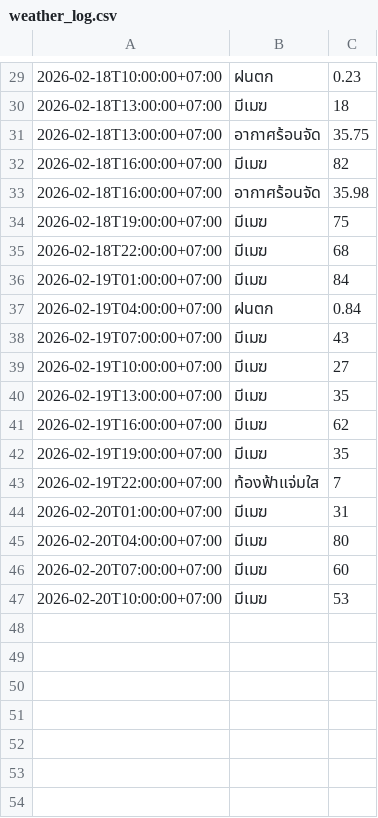
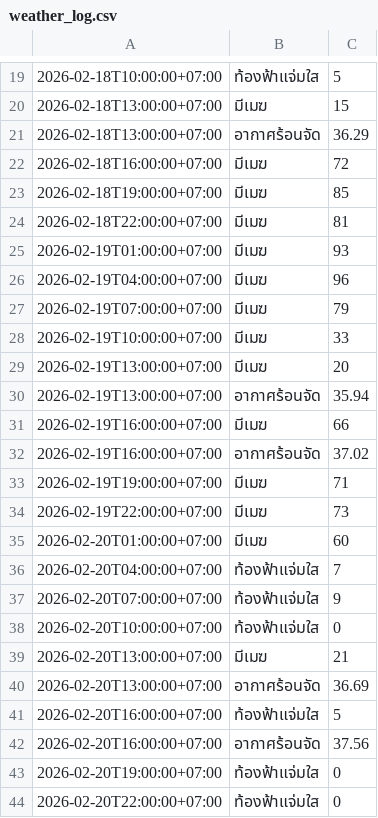
Before and after one commit to wata011/my-water-monitor, a CSV file: weather_log.csv, drawn as a sheet; only a part is shown, gaps mark what is left out; the diff covers the shown part only.

```diff
--- a/weather_log.csv
+++ b/weather_log.csv
@@ -29,19 +19,26 @@
-2026-02-18T10:00:00+07:00,ฝนตก,0.23
-2026-02-18T13:00:00+07:00,มีเมฆ,18
-2026-02-18T13:00:00+07:00,อากาศร้อนจัด,35.75
-2026-02-18T16:00:00+07:00,มีเมฆ,82
-2026-02-18T16:00:00+07:00,อากาศร้อนจัด,35.98
-2026-02-18T19:00:00+07:00,มีเมฆ,75
-2026-02-18T22:00:00+07:00,มีเมฆ,68
-2026-02-19T01:00:00+07:00,มีเมฆ,84
-2026-02-19T04:00:00+07:00,ฝนตก,0.84
-2026-02-19T07:00:00+07:00,มีเมฆ,43
-2026-02-19T10:00:00+07:00,มีเมฆ,27
-2026-02-19T13:00:00+07:00,มีเมฆ,35
-2026-02-19T16:00:00+07:00,มีเมฆ,62
-2026-02-19T19:00:00+07:00,มีเมฆ,35
-2026-02-19T22:00:00+07:00,ท้องฟ้าแจ่มใส,7
-2026-02-20T01:00:00+07:00,มีเมฆ,31
-2026-02-20T04:00:00+07:00,มีเมฆ,80
-2026-02-20T07:00:00+07:00,มีเมฆ,60
-2026-02-20T10:00:00+07:00,มีเมฆ,53
+2026-02-18T10:00:00+07:00,ท้องฟ้าแจ่มใส,5
+2026-02-18T13:00:00+07:00,มีเมฆ,15
+2026-02-18T13:00:00+07:00,อากาศร้อนจัด,36.29
+2026-02-18T16:00:00+07:00,มีเมฆ,72
+2026-02-18T19:00:00+07:00,มีเมฆ,85
+2026-02-18T22:00:00+07:00,มีเมฆ,81
+2026-02-19T01:00:00+07:00,มีเมฆ,93
+2026-02-19T04:00:00+07:00,มีเมฆ,96
+2026-02-19T07:00:00+07:00,มีเมฆ,79
+2026-02-19T10:00:00+07:00,มีเมฆ,33
+2026-02-19T13:00:00+07:00,มีเมฆ,20
+2026-02-19T13:00:00+07:00,อากาศร้อนจัด,35.94
+2026-02-19T16:00:00+07:00,มีเมฆ,66
+2026-02-19T16:00:00+07:00,อากาศร้อนจัด,37.02
+2026-02-19T19:00:00+07:00,มีเมฆ,71
+2026-02-19T22:00:00+07:00,มีเมฆ,73
+2026-02-20T01:00:00+07:00,มีเมฆ,60
+2026-02-20T04:00:00+07:00,ท้องฟ้าแจ่มใส,7
+2026-02-20T07:00:00+07:00,ท้องฟ้าแจ่มใส,9
+2026-02-20T10:00:00+07:00,ท้องฟ้าแจ่มใส,0
+2026-02-20T13:00:00+07:00,มีเมฆ,21
+2026-02-20T13:00:00+07:00,อากาศร้อนจัด,36.69
+2026-02-20T16:00:00+07:00,ท้องฟ้าแจ่มใส,5
+2026-02-20T16:00:00+07:00,อากาศร้อนจัด,37.56
+2026-02-20T19:00:00+07:00,ท้องฟ้าแจ่มใส,0
+2026-02-20T22:00:00+07:00,ท้องฟ้าแจ่มใส,0
```
Also changed, not shown: 4 added rows, 10 removed rows and 22 edited cells elsewhere in this file.
